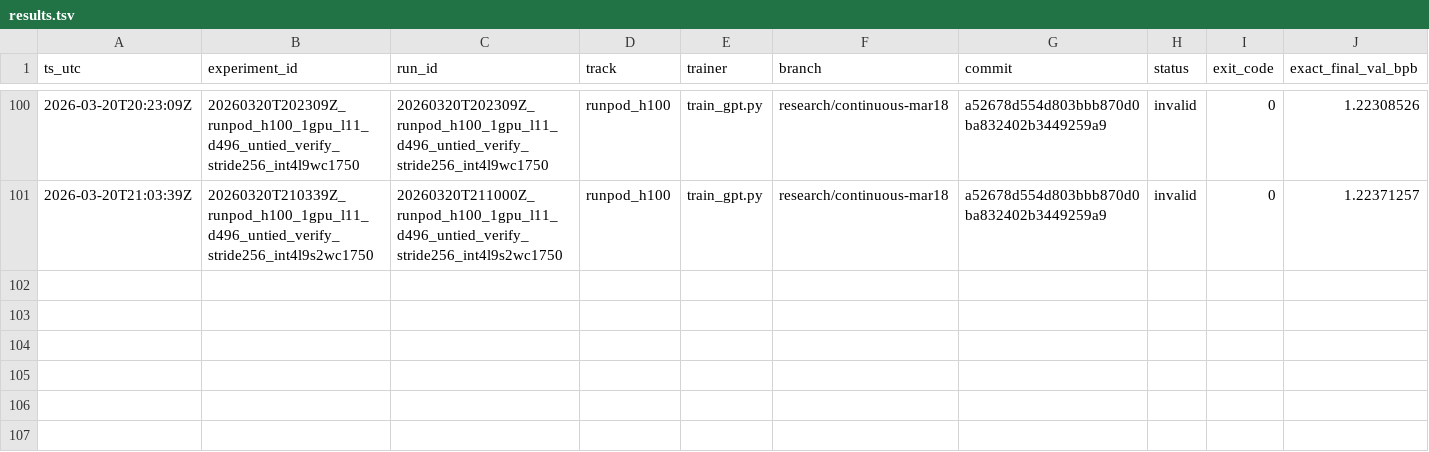
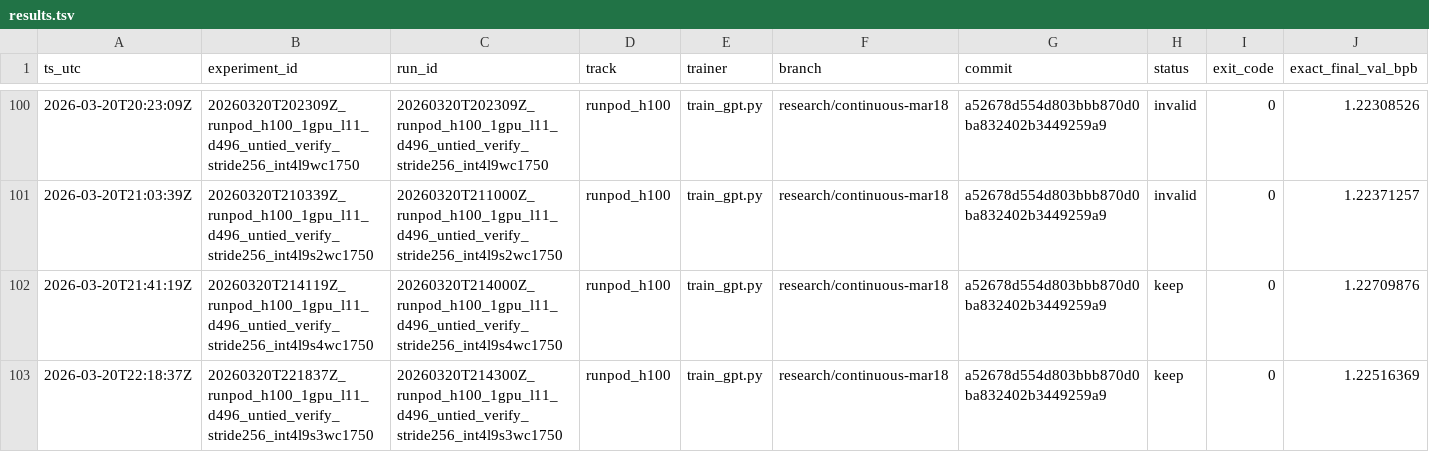
Before and after one commit to Hilo-Hilo/parameter-golf, a TSV file: results/results.tsv, drawn as a sheet; only a part is shown, gaps mark what is left out; rows hold the shown columns only; the diff names each change by its address in the sheet, - before the commit and + after, or states it on an @@ line.

Commit message:
Record runpod int4 step3 frontier completion

```diff
--- a/results/results.tsv
+++ b/results/results.tsv
+row 102: 2026-03-20T21:41:19Z | 20260320T214119Z_runpod_h100_1gpu_l11_d496_untied_verify_stride256_int4l9s4wc1750 | 20260320T214000Z_runpod_h100_1gpu_l11_d496_untied_verify_stride256_int4l9s4wc1750 | runpod_h100 | train_gpt.py | research/continuous-mar18 | a52678d554d803bbb870d0ba832402b3449259a9 | keep | 0 | 1.22709876
+row 103: 2026-03-20T22:18:37Z | 20260320T221837Z_runpod_h100_1gpu_l11_d496_untied_verify_stride256_int4l9s3wc1750 | 20260320T214300Z_runpod_h100_1gpu_l11_d496_untied_verify_stride256_int4l9s3wc1750 | runpod_h100 | train_gpt.py | research/continuous-mar18 | a52678d554d803bbb870d0ba832402b3449259a9 | keep | 0 | 1.22516369
```
Also changed, not shown: 1 other file.
